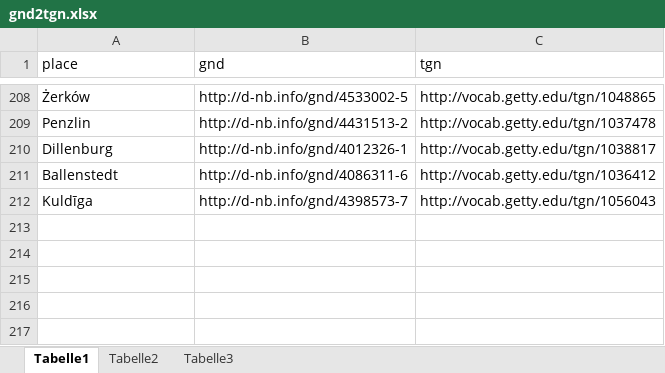
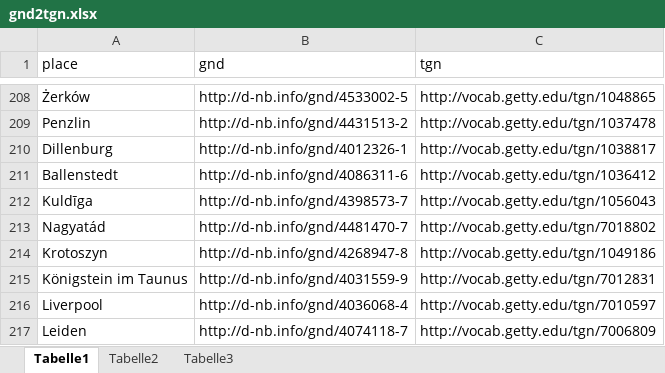
Before and after one commit to igdj/jewish-history-online, an Excel workbook: app/Resources/data/gnd2tgn.xlsx, sheet Tabelle1, drawn as a sheet; only a part is shown, gaps mark what is left out; values as stored, in another font and other column widths than the file's, no borders; the diff names each change by its address in the sheet, - before the commit and + after, or states it on an @@ line.

Commit message:
Add mappings

```diff
--- a/app/Resources/data/gnd2tgn.xlsx (sheet Tabelle1)
+++ b/app/Resources/data/gnd2tgn.xlsx (sheet Tabelle1)
+row 213: Nagyatád | http://d-nb.info/gnd/4481470-7 | http://vocab.getty.edu/tgn/7018802
+row 214: Krotoszyn | http://d-nb.info/gnd/4268947-8 | http://vocab.getty.edu/tgn/1049186
+row 215: Königstein im Taunus | http://d-nb.info/gnd/4031559-9 | http://vocab.getty.edu/tgn/7012831
+row 216: Liverpool | http://d-nb.info/gnd/4036068-4 | http://vocab.getty.edu/tgn/7010597
+row 217: Leiden | http://d-nb.info/gnd/4074118-7 | http://vocab.getty.edu/tgn/7006809
```
